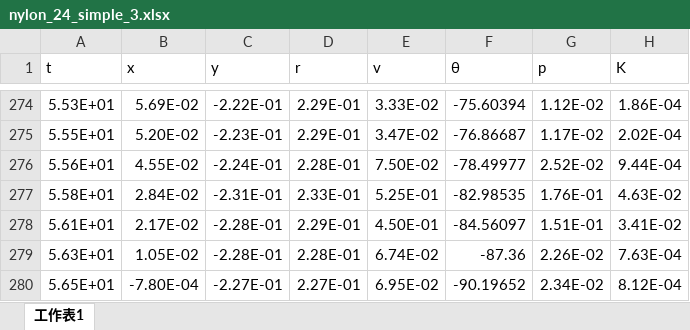
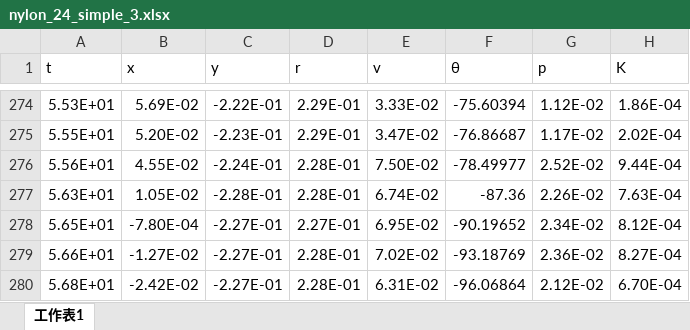
Before and after one commit to hyp0515/EXPERIMENTAL_PHYSICS_III, an Excel workbook: tracker_file/nylon_simple/24cm/nylon_24_simple_3.xlsx, sheet 工作表1, drawn as a sheet; only a part is shown, gaps mark what is left out; the shorter side is filled out with more unchanged rows; values as stored, in another font and other column widths than the file's, no borders; the diff names each change by its address in the sheet, - before the commit and + after, or states it on an @@ line.

```diff
--- a/tracker_file/nylon_simple/24cm/nylon_24_simple_3.xlsx (sheet 工作表1)
+++ b/tracker_file/nylon_simple/24cm/nylon_24_simple_3.xlsx (sheet 工作表1)
-row 277: 5.58E+01 | 2.84E-02 | -2.31E-01 | 2.33E-01 | 5.25E-01 | -82.98535 | 1.76E-01 | 4.63E-02
-row 278: 5.61E+01 | 2.17E-02 | -2.28E-01 | 2.29E-01 | 4.50E-01 | -84.56097 | 1.51E-01 | 3.41E-02
```
Also changed, not shown: 1 other file.
